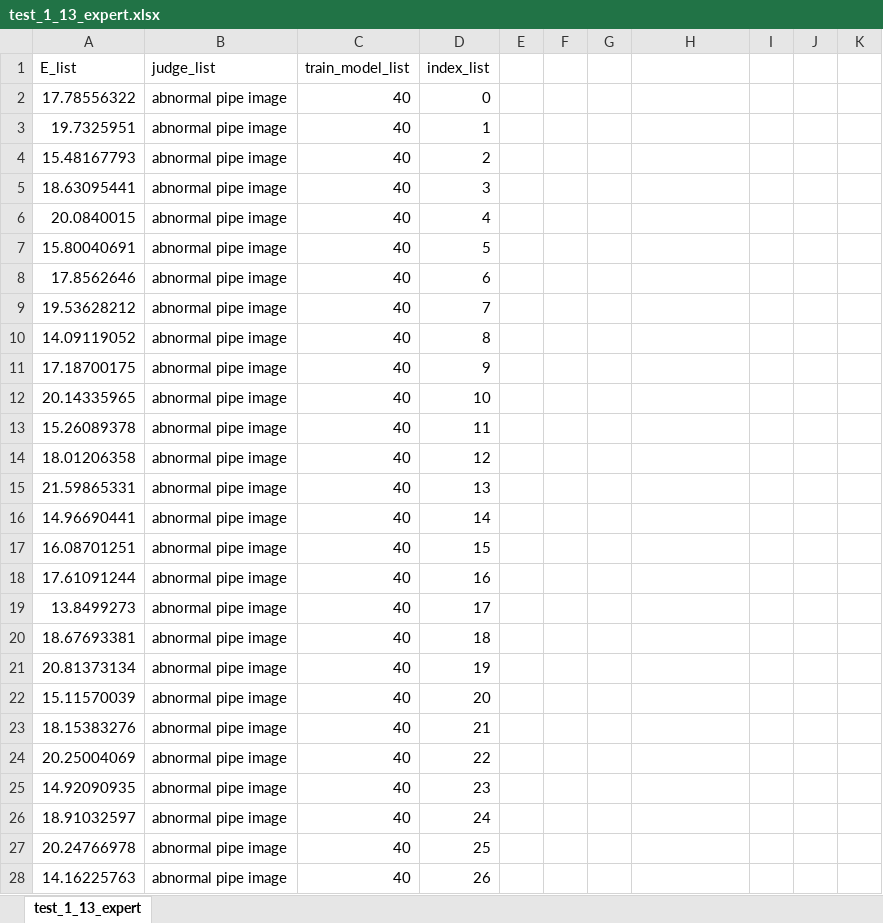
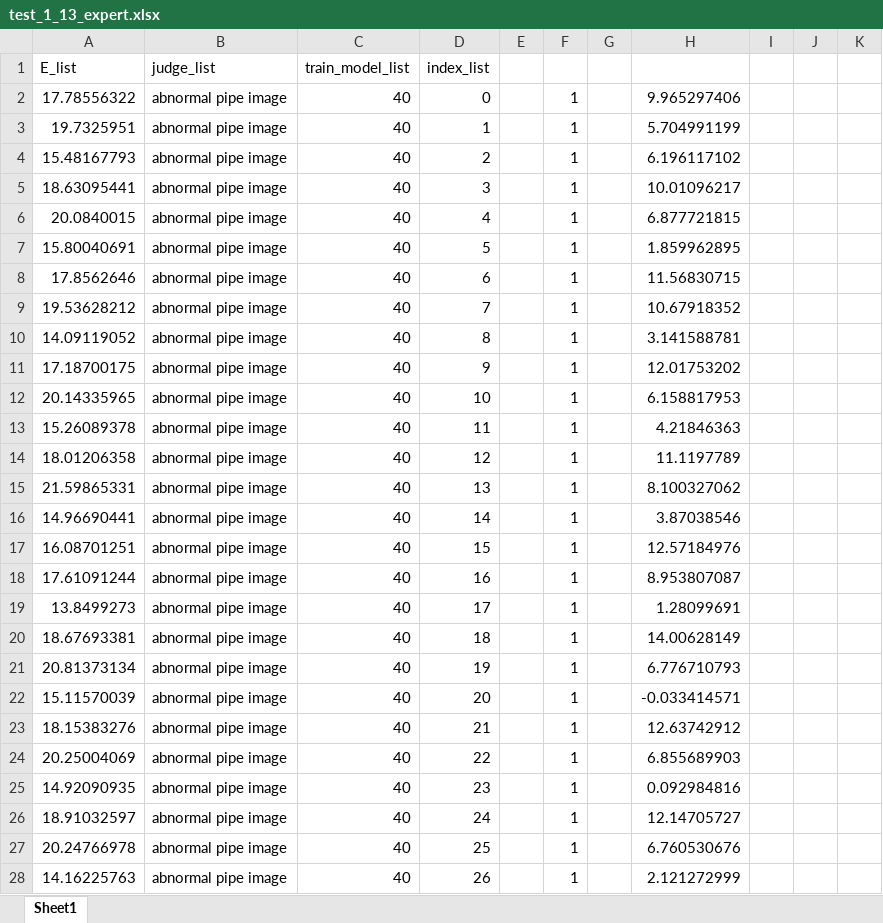
Before and after one commit to YoshikiHamasaki/auto-encoder, an Excel workbook: pred_result/test_1_13_expert.xlsx, sheet Sheet1, drawn as a sheet; only a part is shown; values as stored, in another font and other column widths than the file's, no borders; the diff covers the shown part only; the diff names each change by its address in the sheet, - before the commit and + after, or states it on an @@ line.

```diff
--- a/pred_result/test_1_13_expert.xlsx (sheet Sheet1)
+++ b/pred_result/test_1_13_expert.xlsx (sheet Sheet1)
-sheet tab: test_1_13_expert
+sheet tab: Sheet1
-F2:F28: (empty)
+F2:F28: 1
-H2: (empty)
+H2: 9.965297406
-H3: (empty)
+H3: 5.704991199
-H4: (empty)
+H4: 6.196117102
-H5: (empty)
+H5: 10.01096217
-H6: (empty)
+H6: 6.877721815
-H7: (empty)
+H7: 1.859962895
-H8: (empty)
+H8: 11.56830715
-H9: (empty)
+H9: 10.67918352
-H10: (empty)
+H10: 3.141588781
-H11: (empty)
+H11: 12.01753202
-H12: (empty)
+H12: 6.158817953
-H13: (empty)
+H13: 4.21846363
-H14: (empty)
+H14: 11.1197789
-H15: (empty)
+H15: 8.100327062
-H16: (empty)
+H16: 3.87038546
-H17: (empty)
+H17: 12.57184976
-H18: (empty)
+H18: 8.953807087
-H19: (empty)
+H19: 1.28099691
-H20: (empty)
+H20: 14.00628149
-H21: (empty)
+H21: 6.776710793
-H22: (empty)
+H22: -0.033414571
-H23: (empty)
+H23: 12.63742912
-H24: (empty)
+H24: 6.855689903
-H25: (empty)
+H25: 0.092984816
-H26: (empty)
+H26: 12.14705727
-H27: (empty)
+H27: 6.760530676
-H28: (empty)
+H28: 2.121272999
```
Also changed, not shown: 3 added rows and 668 edited cells elsewhere in this sheet, entropy_csv/test_12_30_2_entropy.xlsx, entropy_csv/test_1_13_entropy.xlsx, 4 other files.
